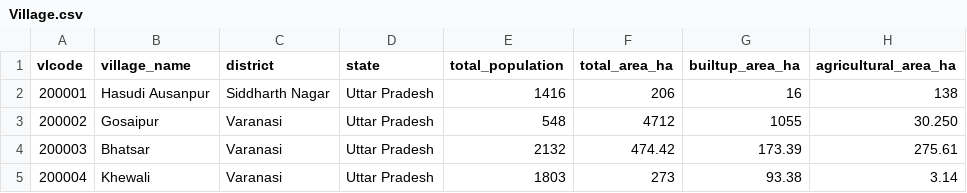
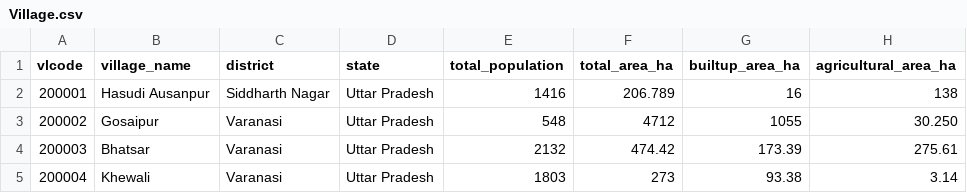
Before and after one commit to anoop1296/carbon, a CSV file: public/Clean2/Village.csv, drawn as a sheet; only a part is shown; the diff names each change by its address in the sheet, - before the commit and + after, or states it on an @@ line.

Commit message:
chore: update Village.csv via admin panel

```diff
--- a/public/Clean2/Village.csv
+++ b/public/Clean2/Village.csv
-F2 (total_area_ha): 206
+F2 (total_area_ha): 206.789
```
